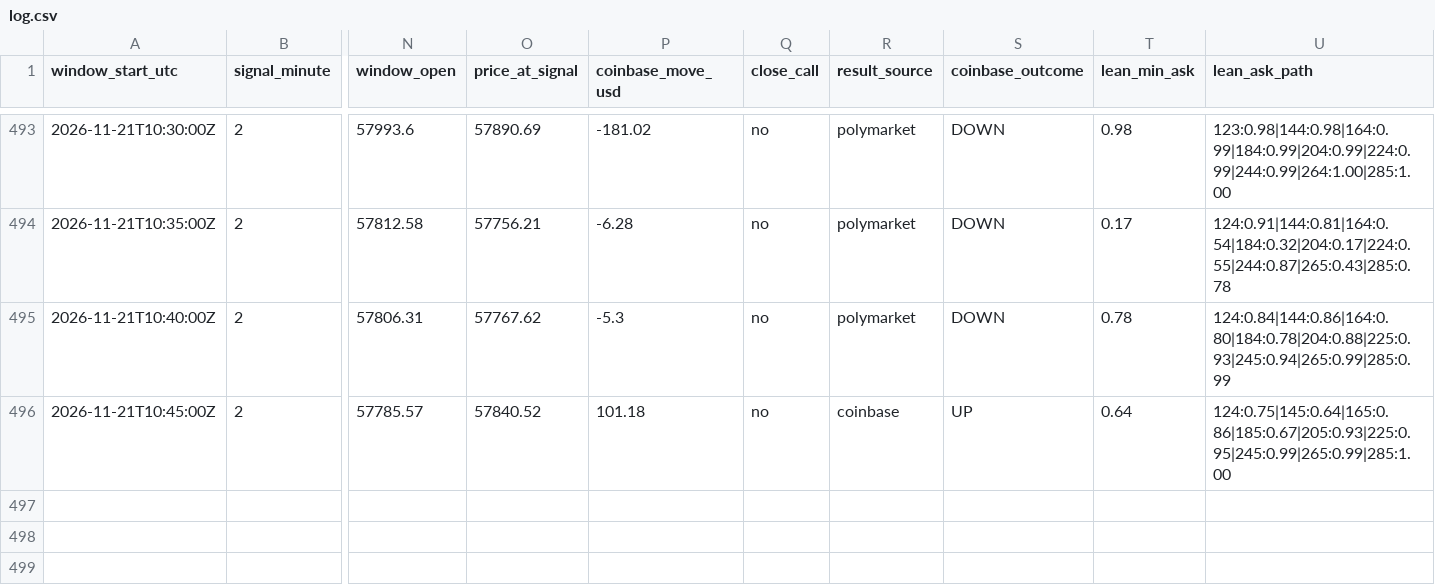
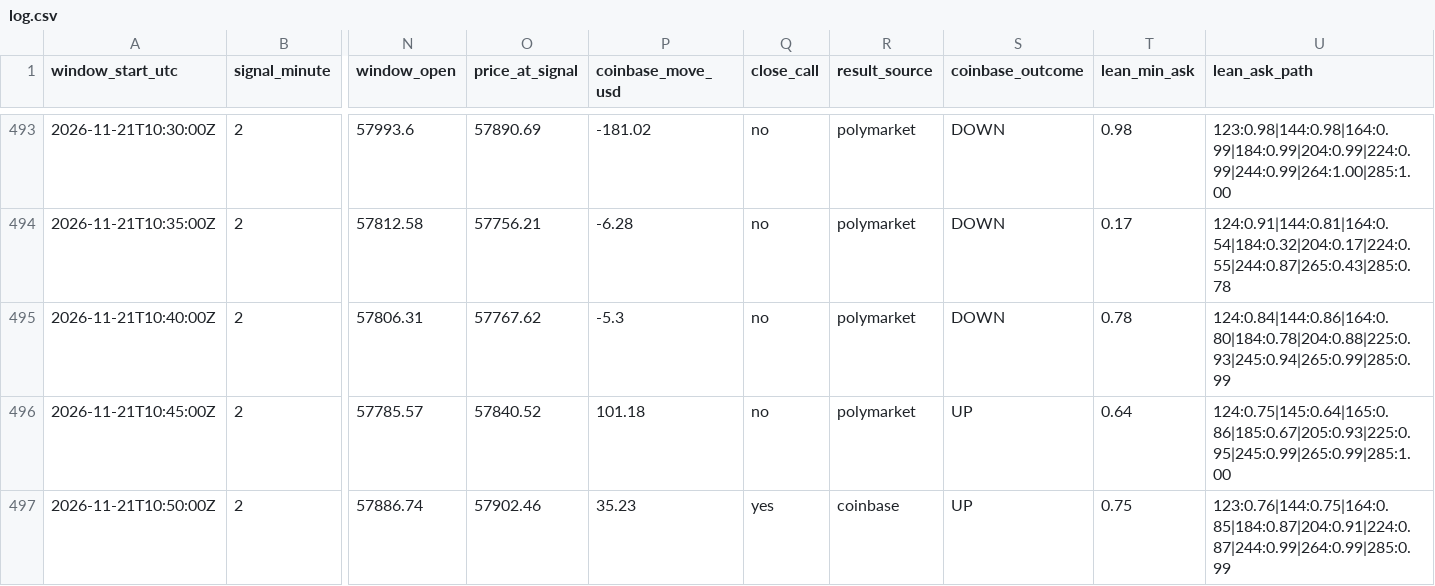
Before and after one commit to trenty0788/btc-signal-bot, a CSV file: data/log.csv, drawn as a sheet; only a part is shown, gaps mark what is left out; rows hold the shown columns only; the diff names each change by its address in the sheet, - before the commit and + after, or states it on an @@ line.

```diff
--- a/data/log.csv
+++ b/data/log.csv
-R496 (result_source): coinbase
+R496 (result_source): polymarket
+row 497: 2026-11-21T10:50:00Z | 2 | 57886.74 | 57902.46 | 35.23 | yes | coinbase | UP | 0.75 | 123:0.76|144:0.75|164:0.85|184:0.87|204:0.91|224:0.87|244:0.99|264:0.99|285:0.99
```
Also changed, not shown: 3 other files.
